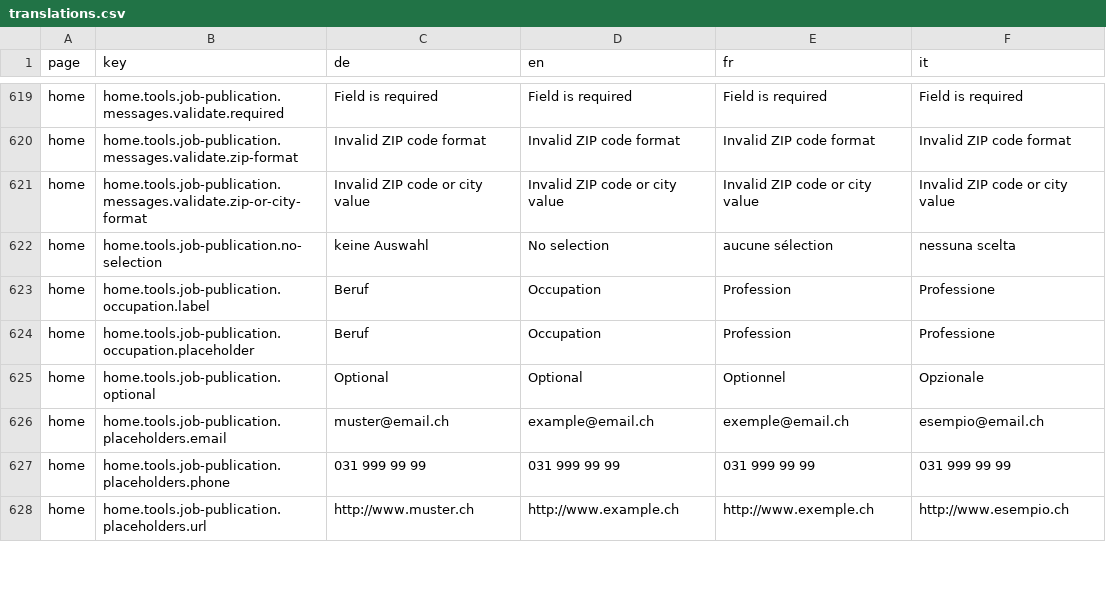
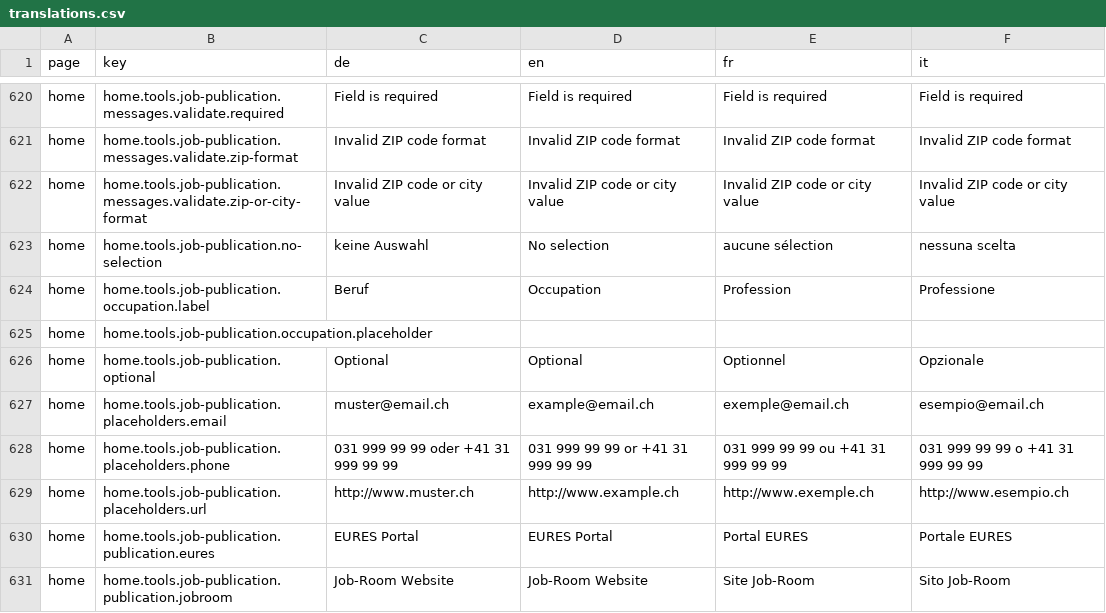
Before and after one commit to tdascoli/jobroom2, a CSV file: src/main/webapp/i18n/translations.csv, drawn as a sheet; only a part is shown, gaps mark what is left out; the diff covers the shown part only.

```diff
--- a/src/main/webapp/i18n/translations.csv
+++ b/src/main/webapp/i18n/translations.csv
@@ -623,6 +624,8 @@ home,home.tools.job-publication.no-selection,keine Auswahl,No selection,aucune s
 home,home.tools.job-publication.occupation.label,Beruf,Occupation,Profession,Professione
-home,home.tools.job-publication.occupation.placeholder,Beruf,Occupation,Profession,Professione
+home,home.tools.job-publication.occupation.placeholder,,,,
 home,home.tools.job-publication.optional,Optional,Optional,Optionnel,Opzionale
 home,home.tools.job-publication.placeholders.email,muster@email.ch,example@email.ch,exemple@email.ch,esempio@email.ch
-home,home.tools.job-publication.placeholders.phone,031 999 99 99,031 999 99 99,031 999 99 99,031 999 99 99
+home,home.tools.job-publication.placeholders.phone,031 999 99 99 oder +41 31 999 99 99,031 999 99 99 or +41 31 999 99 99,031 999 99 99 ou +41 31 999 99 99,031 999 99 99 o +41 31 999 99 99
 home,home.tools.job-publication.placeholders.url,http://www.muster.ch,http://www.example.ch,http://www.exemple.ch,http://www.esempio.ch
+home,home.tools.job-publication.publication.eures,EURES Portal,EURES Portal,Portal EURES," Portale EURES"
+home,home.tools.job-publication.publication.jobroom,Job-Room Website," Job-Room Website"," Site Job-Room"," Sito Job-Room"
```
Also changed, not shown: 2 added rows and 64 edited cells elsewhere in this file, 25 other files.
